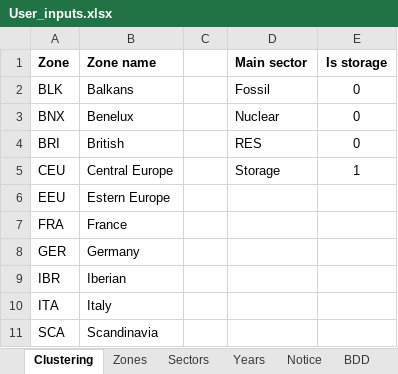
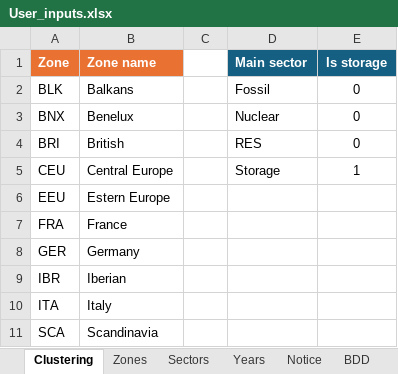
Before and after one commit to bperr/ecl_cost_models, an Excel workbook: Templates/User_inputs.xlsx, sheet Clustering, drawn as a sheet; values as stored, in another font and other column widths than the file's, no borders; table styles not drawn; the diff names each change by its address in the sheet, - before the commit and + after, or states it on an @@ line.

```diff
--- a/Templates/User_inputs.xlsx (sheet Clustering)
+++ b/Templates/User_inputs.xlsx (sheet Clustering)
@@ A1:B1 fill: none → #E97132, text colour: black → #FFFFFF @@
@@ D1:E1 text colour: black → #FFFFFF, fill: none → #156082 @@
```
Also changed, not shown: 4 other files.
